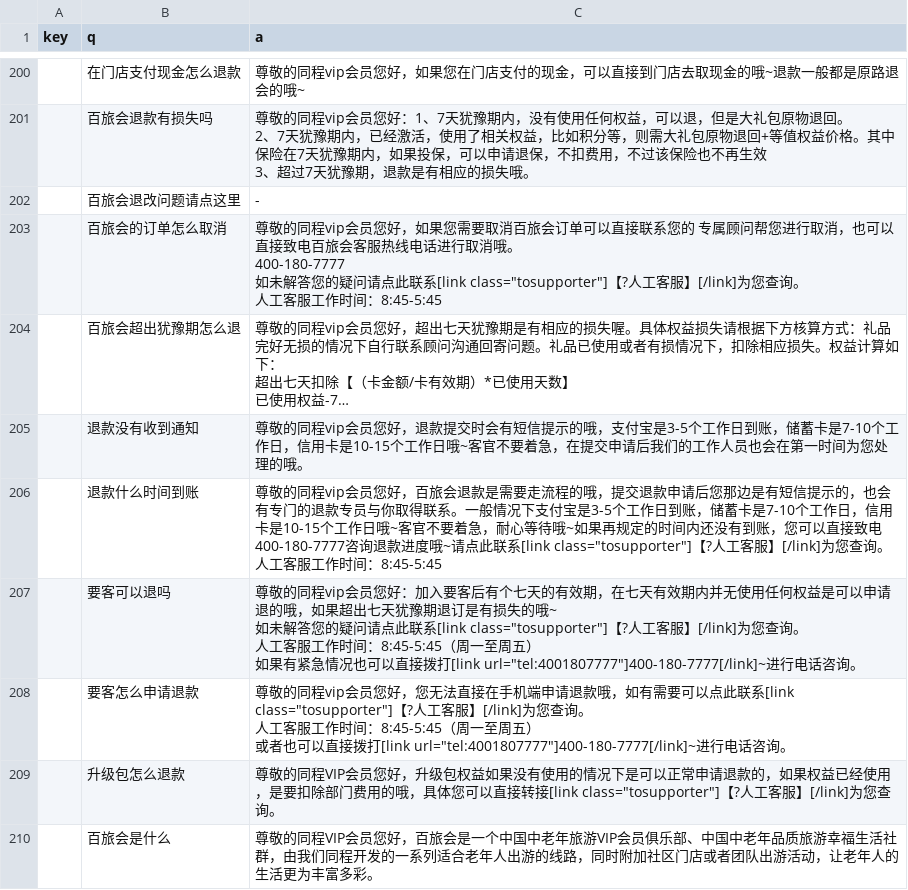
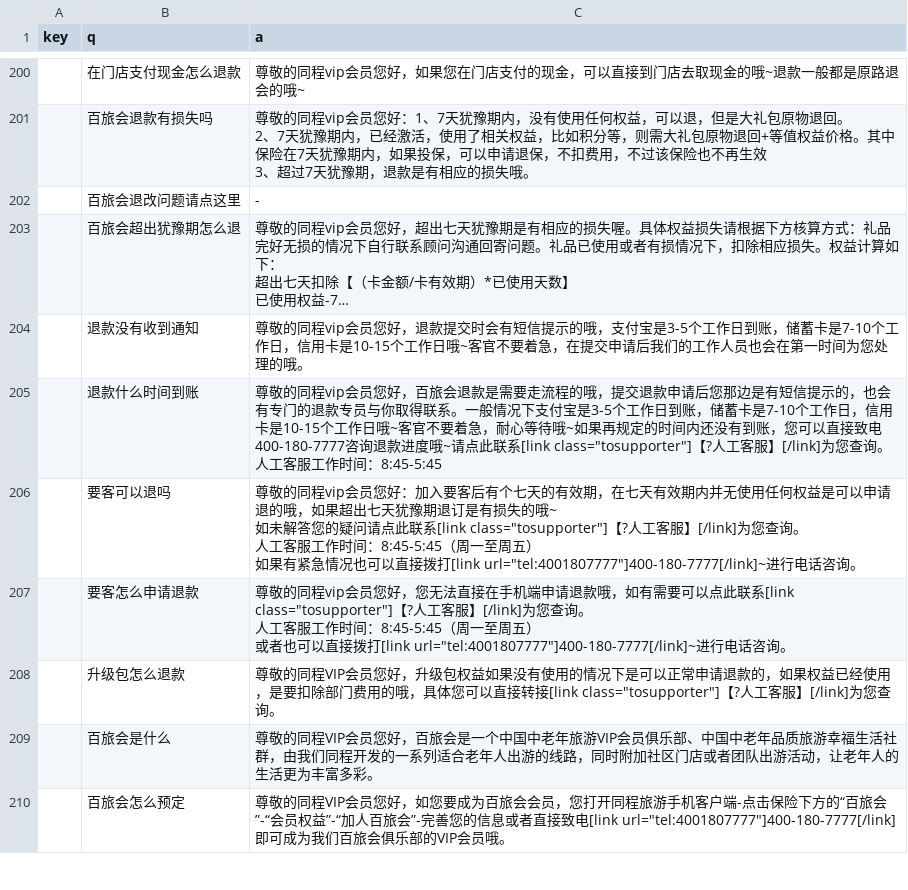
Before and after one commit to stevenyesz/wxbot, a CSV file: qa.csv, drawn as a sheet; only a part is shown, gaps mark what is left out; the shorter side is filled out with more unchanged rows; long unchanged cells end in …; ↵ is a line break in a cell; the diff names each change by its address in the sheet, - before the commit and + after, or states it on an @@ line.

Commit message:
Update qa.csv

```diff
--- a/qa.csv
+++ b/qa.csv
-row 203:  | 百旅会的订单怎么取消 | 尊敬的同程vip会员您好，如果您需要取消百旅会订单可以直接联系您的 专属顾问帮您进行取消，也可以直接致电百旅会客服热线电话进行取消哦。 ↵ 400-180-7777 ↵ 如未解答您的疑问请点此联系[link class="tosupporter"]【?人工客服】[/link]为您查询。 ↵ 人工客服工作时间：8:45-5:45
```
